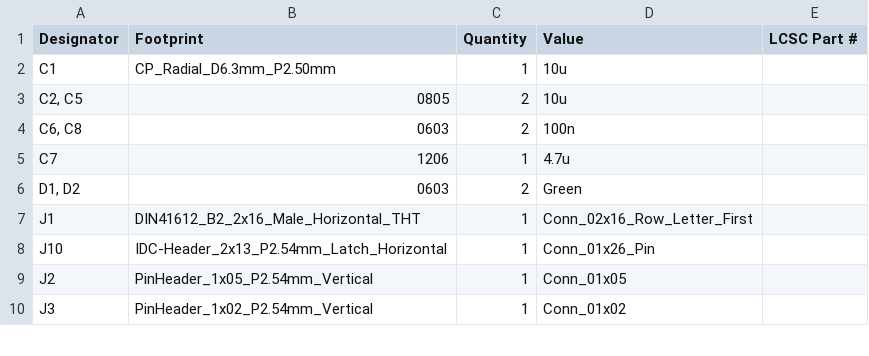
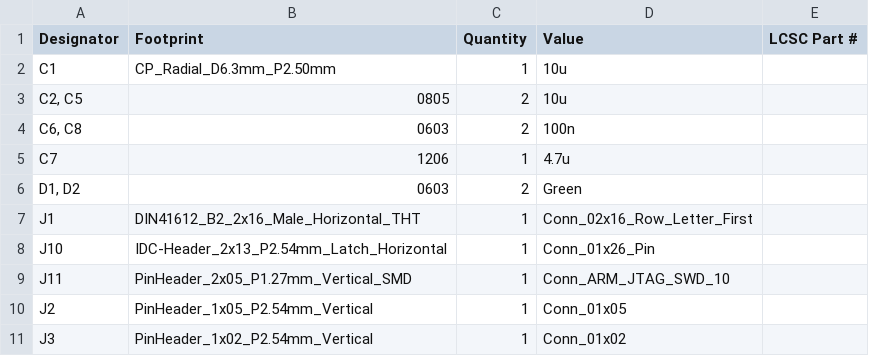
Before and after one commit to MR-DOS/SCAN2000-20, a CSV file: gerber/production/bom.csv, drawn as a sheet; only a part is shown.

```diff
--- a/gerber/production/bom.csv
+++ b/gerber/production/bom.csv
@@ -8,2 +8,3 @@ J1,DIN41612_B2_2x16_Male_Horizontal_THT,1,Conn_02x16_Row_Letter_First,
 J10,IDC-Header_2x13_P2.54mm_Latch_Horizontal,1,Conn_01x26_Pin,
+J11,PinHeader_2x05_P1.27mm_Vertical_SMD,1,Conn_ARM_JTAG_SWD_10,
 J2,PinHeader_1x05_P2.54mm_Vertical,1,Conn_01x05,
```
Also changed, not shown: gerber/production/designators.csv, gerber/production/positions.csv, 22 other files.
